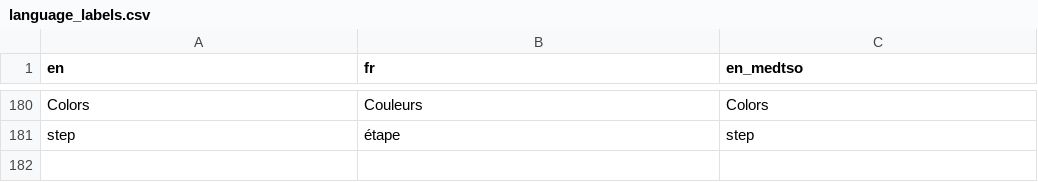
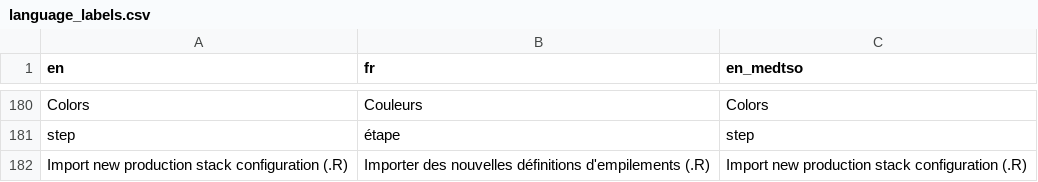
Before and after one commit to armhels/antaresVizMedTSO, a CSV file: inst/language_labels.csv, drawn as a sheet; only a part is shown, gaps mark what is left out; the diff names each change by its address in the sheet, - before the commit and + after, or states it on an @@ line.

Commit message:
Load new stack sourcing R script

```diff
--- a/inst/language_labels.csv
+++ b/inst/language_labels.csv
+row 182: Import new production stack configuration (.R) | Importer des nouvelles définitions d'empilements (.R) | Import new production stack configuration (.R)
```
Also changed, not shown: 5 other files.
